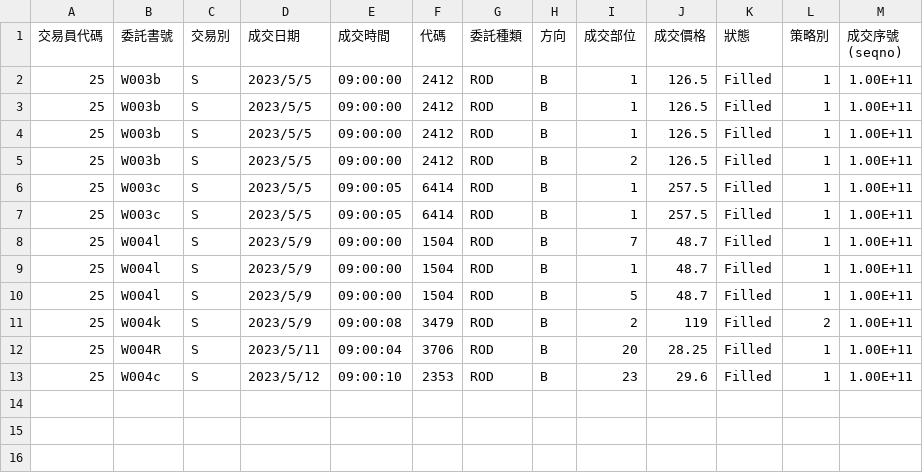
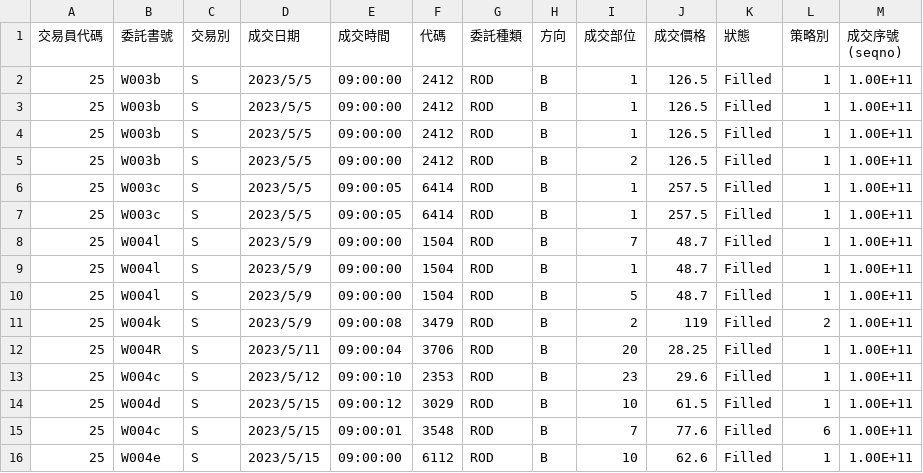
Before and after one commit to quanthsu/proprietary, a CSV file: status/trades.csv, drawn as a sheet; the diff names each change by its address in the sheet, - before the commit and + after, or states it on an @@ line.

Commit message:
order_trade_update

```diff
--- a/status/trades.csv
+++ b/status/trades.csv
+row 14: 25 | W004d | S | 2023/5/15 | 09:00:12 | 3029 | ROD | B | 10 | 61.5 | Filled | 1 | 1.00E+11
+row 15: 25 | W004c | S | 2023/5/15 | 09:00:01 | 3548 | ROD | B | 7 | 77.6 | Filled | 6 | 1.00E+11
+row 16: 25 | W004e | S | 2023/5/15 | 09:00:00 | 6112 | ROD | B | 10 | 62.6 | Filled | 1 | 1.00E+11
```
Also changed, not shown: status/orders.csv, 17 other files.
